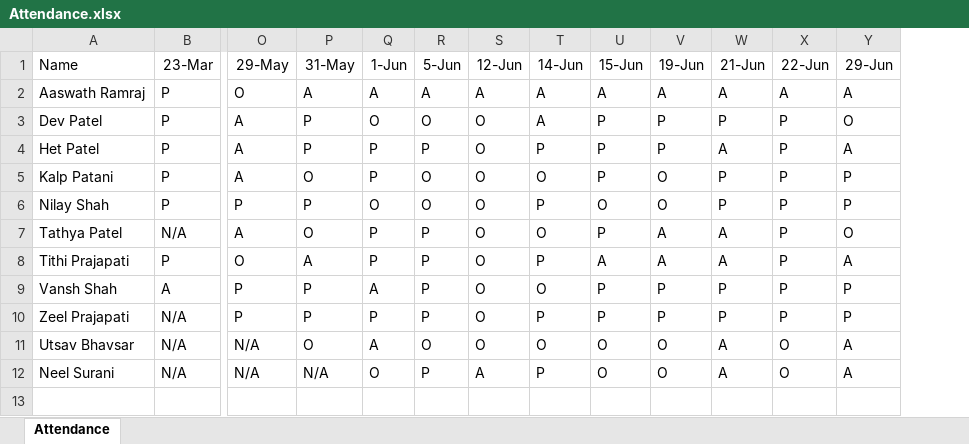
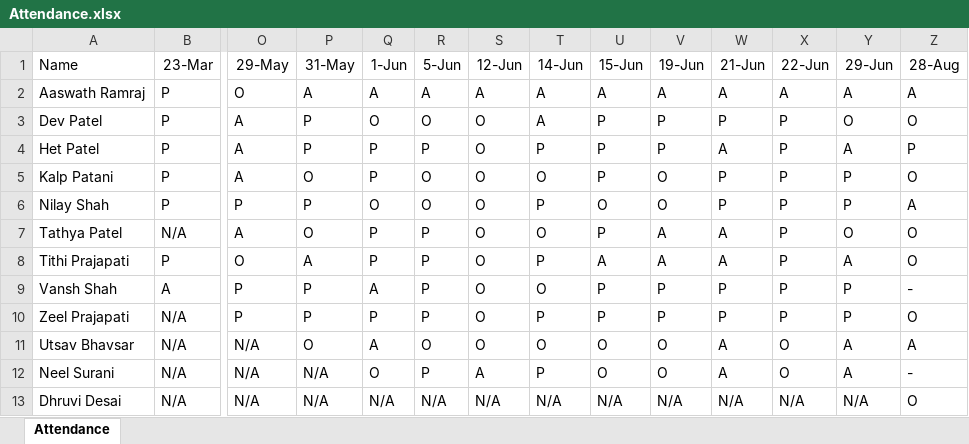
Before and after one commit to alakhpandya/22club2_LJ_4PM, an Excel workbook: DS/Attendance.xlsx, sheet Attendance, drawn as a sheet; only a part is shown, gaps mark what is left out; values as stored, in another font and other column widths than the file's, no borders; rows hold the shown columns only; the diff names each change by its address in the sheet, - before the commit and + after, or states it on an @@ line.

```diff
--- a/DS/Attendance.xlsx (sheet Attendance)
+++ b/DS/Attendance.xlsx (sheet Attendance)
+column Z (28-Aug), rows 2-12: A | O | P | O | A | O | O | - | O | A | -
+row 13: Dhruvi Desai | N/A | N/A | N/A | N/A | N/A | N/A | N/A | N/A | N/A | N/A | N/A | N/A | O
```
Also changed, not shown: 6 other files.
